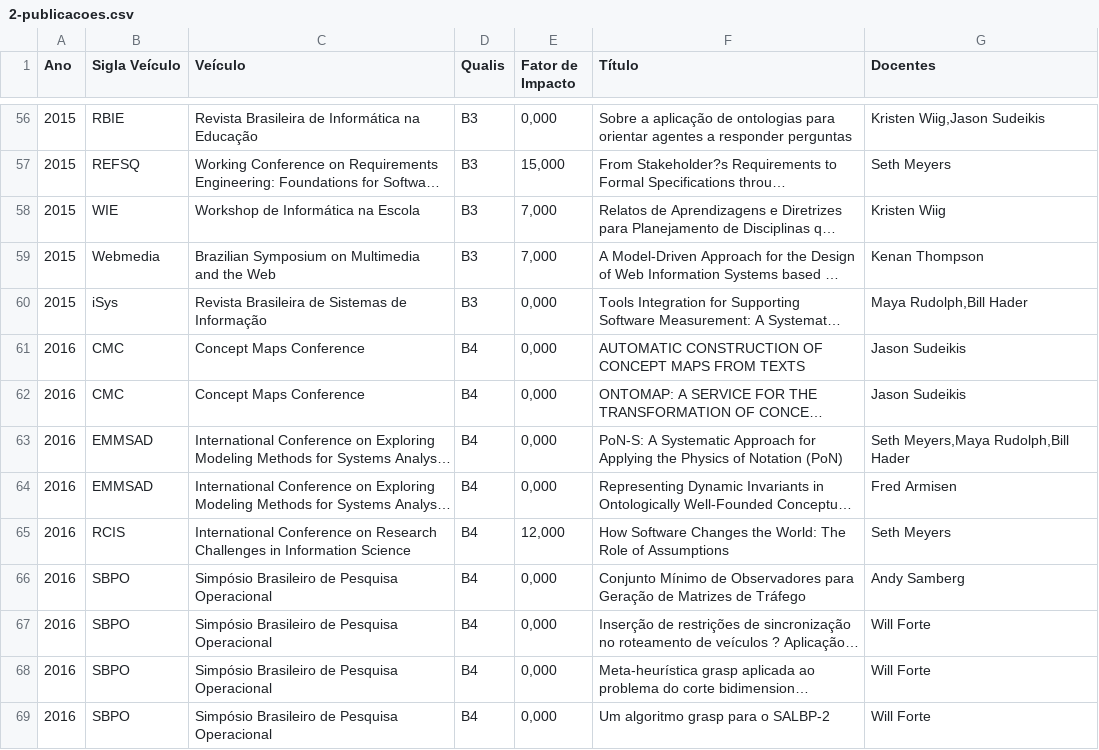
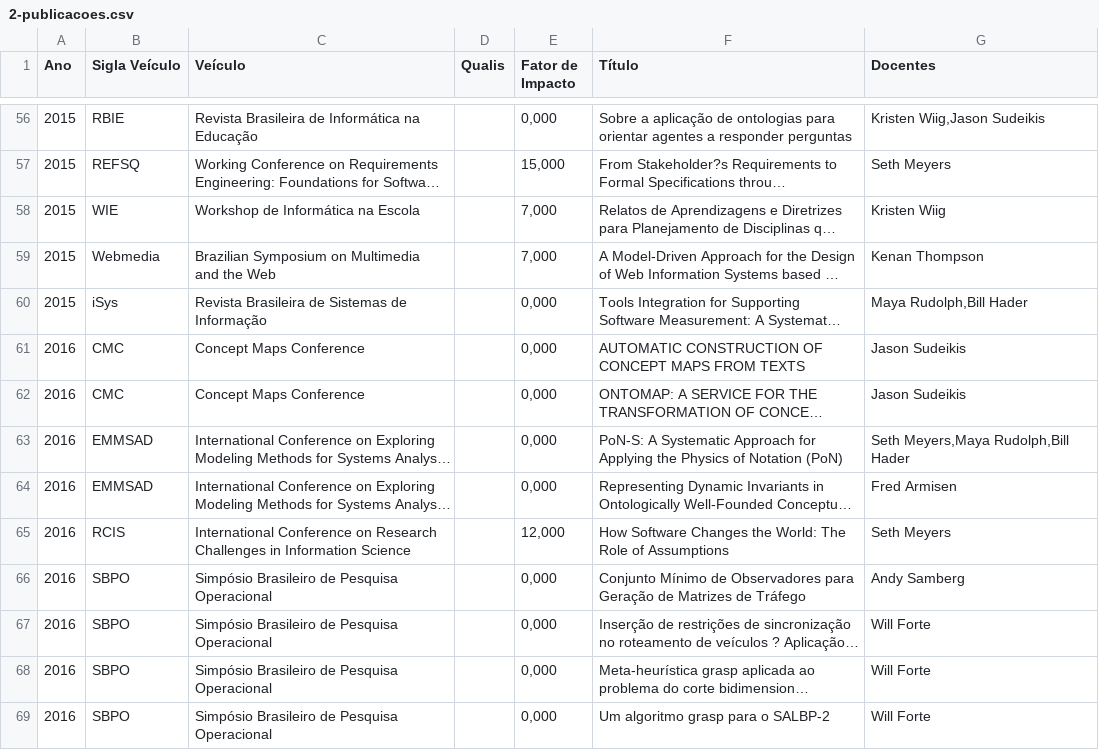
Before and after one commit to Henriquelay/PPGI-system, a CSV file: 2-publicacoes.csv, drawn as a sheet; only a part is shown, gaps mark what is left out; long unchanged cells end in …; the diff covers the shown part only; the diff names each change by its address in the sheet, - before the commit and + after, or states it on an @@ line.

```diff
--- a/2-publicacoes.csv
+++ b/2-publicacoes.csv
-D56:D60 (Qualis): B3
+D56:D60 (Qualis): (empty)
-D61:D69 (Qualis): B4
+D61:D69 (Qualis): (empty)
```
Also changed, not shown: 116 edited cells elsewhere in this file, 1-recredenciamento.csv, 16 other files.
